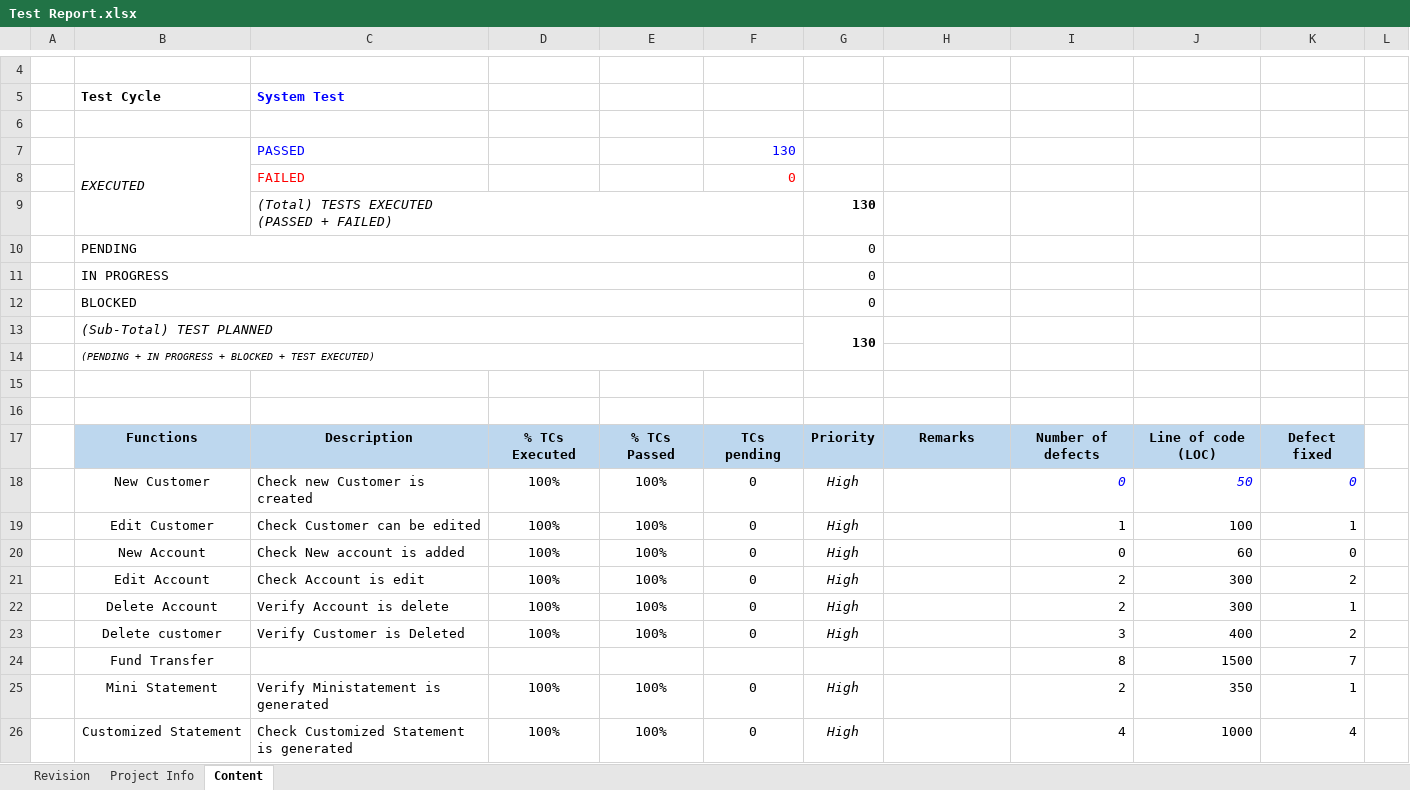
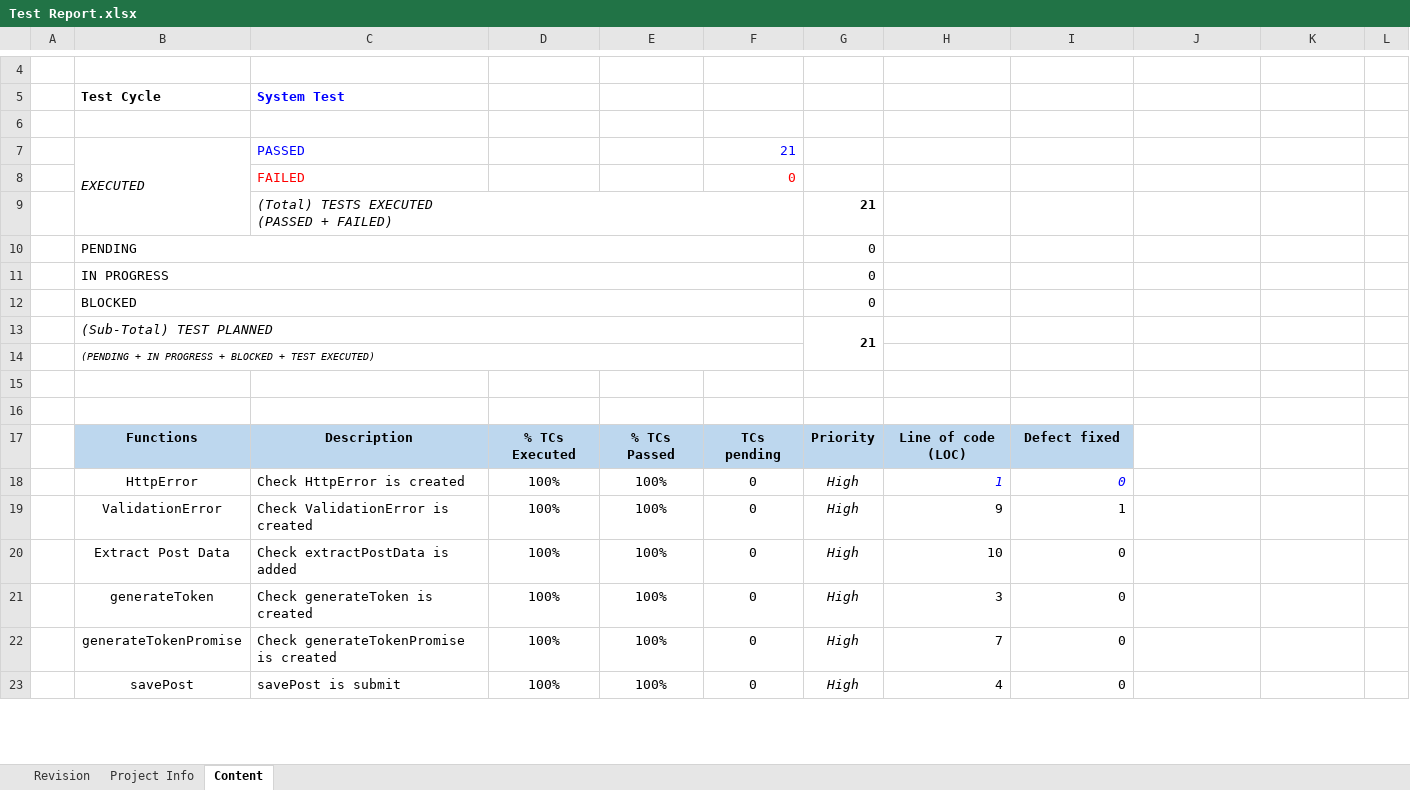
Before and after one commit to NguyenHHKiet/JavaScript-Unit-Testing, an Excel workbook: 01-testing-project/Test Report.xlsx, sheet Content, drawn as a sheet; only a part is shown, gaps mark what is left out; values as stored, in another font and other column widths than the file's, no borders; charts and pictures not drawn; removed rows and columns are numbered as before the commit, all else as after; the diff covers the shown part only; the diff names each change by its address in the sheet, - before the commit and + after, or states it on an @@ line.

Commit message:
report submit

```diff
--- a/01-testing-project/Test Report.xlsx (sheet Content)
+++ b/01-testing-project/Test Report.xlsx (sheet Content)
-F7: 130
+F7: 21
-G9: 130
+G9: 21
-G13: 130
+G13: 21
-H17: Remarks
+H17: Line of code (LOC)
-I17: Number of defects
+I17: Defect fixed
-J17: Line of code (LOC)
+J17: (empty)
-J17:K17 fill: #BDD7EE
+J17:K17 fill: none
-K17: Defect fixed
+K17: (empty)
-B18: New Customer
+B18: HttpError
-C18: Check new Customer is created
+C18: Check HttpError is created
-H18: (empty)
+H18: 1
-J18: 50
+J18: (empty)
-K18: 0
+K18: (empty)
-B19: Edit Customer
+B19: ValidationError
-C19: Check Customer can be edited
+C19: Check ValidationError is created
-H19: (empty)
+H19: 9
-J19: 100
+J19: (empty)
-K19: 1
+K19: (empty)
-B20: New Account
+B20: Extract Post Data
-C20: Check New account is added
+C20: Check extractPostData is added
-H20: (empty)
+H20: 10
-J20: 60
+J20: (empty)
-K20: 0
+K20: (empty)
-row 21:  | Edit Account | Check Account is edit | 100% | 100% | 0 | High |  | 2 | 300 | 2
-row 22:  | Delete Account | Verify Account is delete | 100% | 100% | 0 | High |  | 2 | 300 | 1
-row 23:  | Delete customer | Verify Customer is Deleted | 100% | 100% | 0 | High |  | 3 | 400 | 2
-row 24:  | Fund Transfer |  |  |  |  |  |  | 8 | 1500 | 7
-row 25:  | Mini Statement | Verify Ministatement is generated | 100% | 100% | 0 | High |  | 2 | 350 | 1
-row 26:  | Customized Statement | Check Customized Statement is generated | 100% | 100% | 0 | High |  | 4 | 1000 | 4
+row 21:  | generateToken | Check generateToken is created | 100% | 100% | 0 | High | 3 | 0
+row 22:  | generateTokenPromise | Check generateTokenPromise is created | 100% | 100% | 0 | High | 7 | 0
+row 23:  | savePost | savePost is submit | 100% | 100% | 0 | High | 4 | 0
```
Also changed, not shown: 3 added rows, 1 removed row, 152 edited cells and cell formats elsewhere in this sheet, sheet Project Info, sheet Revision, charts or pictures, 11 other files.
